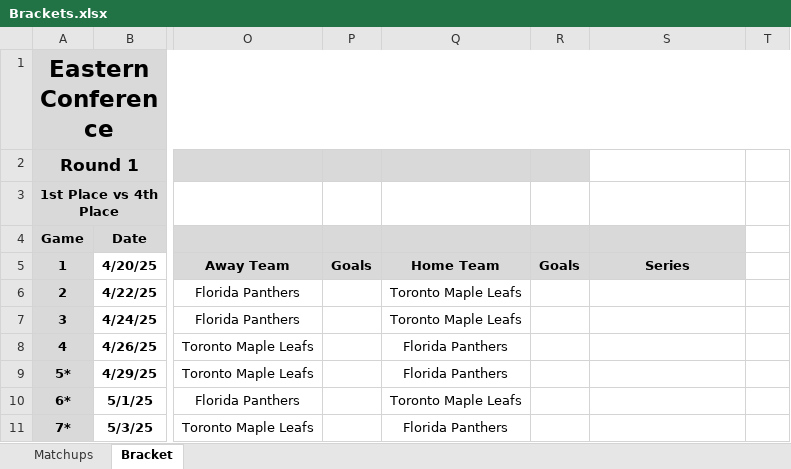
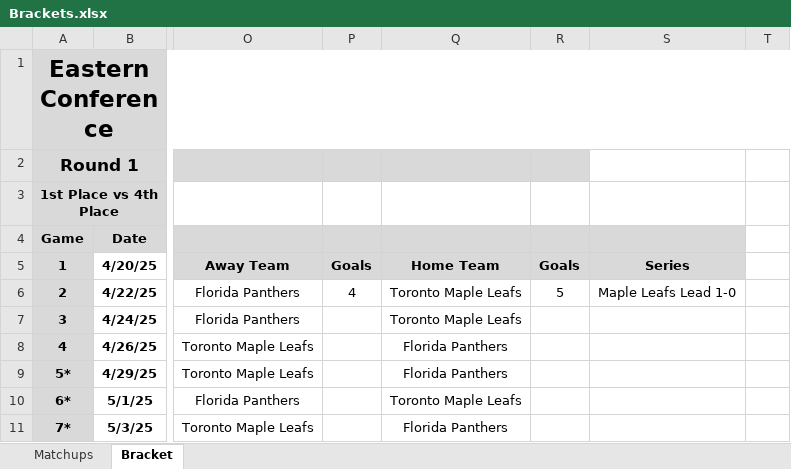
Before and after one commit to cmwrite/NHLStats, an Excel workbook: 2024_2025/Playoffs/Brackets.xlsx, sheet Bracket, drawn as a sheet; only a part is shown, gaps mark what is left out; values as stored, in another font and other column widths than the file's, no borders; the diff names each change by its address in the sheet, - before the commit and + after, or states it on an @@ line.

Commit message:
Updated Brackets, Box Scores
Data Input to EOD 5/5/25

```diff
--- a/2024_2025/Playoffs/Brackets.xlsx (sheet Bracket)
+++ b/2024_2025/Playoffs/Brackets.xlsx (sheet Bracket)
-P6: (empty)
+P6: 4
-R6: (empty)
+R6: 5
-S6: (empty)
+S6: Maple Leafs Lead 1-0
```
Also changed, not shown: 2024_2025/Playoffs/BoxScores.xlsx.
